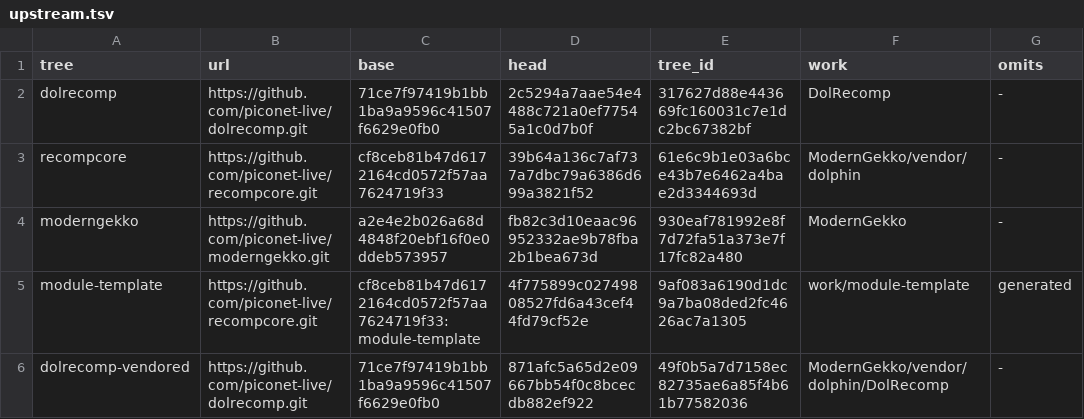
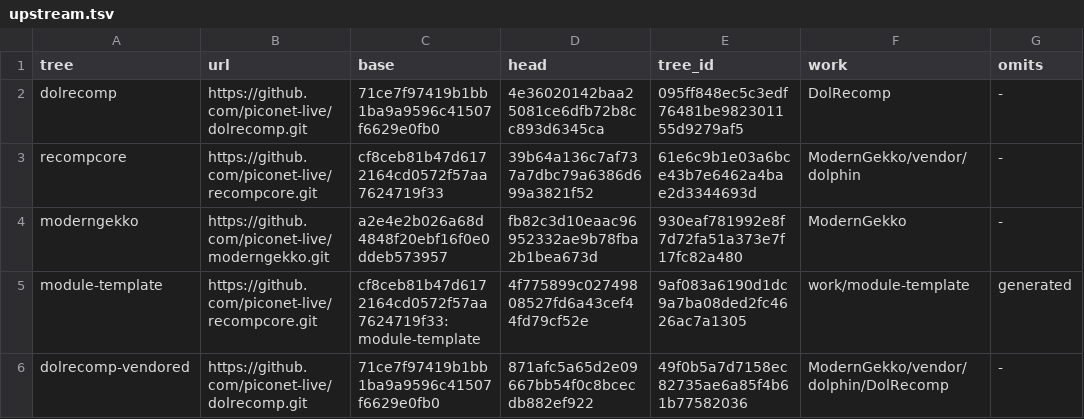
Before and after one commit to piconet-live/piconet-runner, a TSV file: forks/upstream.tsv, drawn as a sheet.

```diff
--- a/forks/upstream.tsv
+++ b/forks/upstream.tsv
@@ -1,3 +1,3 @@
 tree	url	base	head	tree_id	work	omits
-dolrecomp	https://github.com/piconet-live/dolrecomp.git	71ce7f97419b1bb1ba9a9596c41507f6629e0fb0	2c5294a7aae54e4488c721a0ef77545a1c0d7b0f	317627d88e443669fc160031c7e1dc2bc67382bf	DolRecomp	-
+dolrecomp	https://github.com/piconet-live/dolrecomp.git	71ce7f97419b1bb1ba9a9596c41507f6629e0fb0	4e36020142baa25081ce6dfb72b8cc893d6345ca	095ff848ec5c3edf76481be982301155d9279af5	DolRecomp	-
 recompcore	https://github.com/piconet-live/recompcore.git	cf8ceb81b47d6172164cd0572f57aa7624719f33	39b64a136c7af737a7dbc79a6386d699a3821f52	61e6c9b1e03a6bce43b7e6462a4bae2d3344693d	ModernGekko/vendor/dolphin	-
```
Also changed, not shown: 9 other files.
